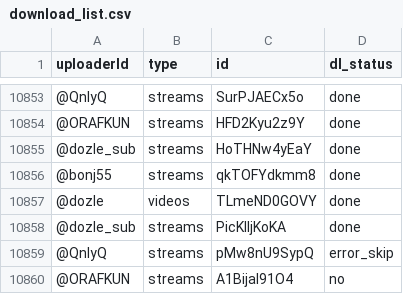
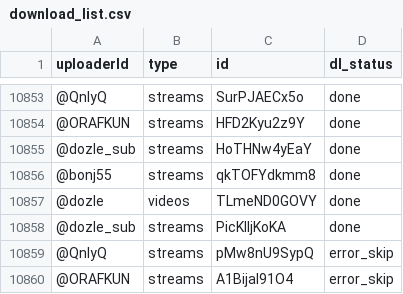
Before and after one commit to ymgcmarujo/ymgcmarujo.github.io, a CSV file: download_status/download_list.csv, drawn as a sheet; only a part is shown, gaps mark what is left out.

Commit message:
Download status file update

```diff
--- a/download_status/download_list.csv
+++ b/download_status/download_list.csv
@@ -10859,2 +10859,2 @@ uploaderId,type,id,dl_status
 @QnlyQ,streams,pMw8nU9SypQ,error_skip
-@ORAFKUN,streams,A1BijaI91O4,no
+@ORAFKUN,streams,A1BijaI91O4,error_skip
```
